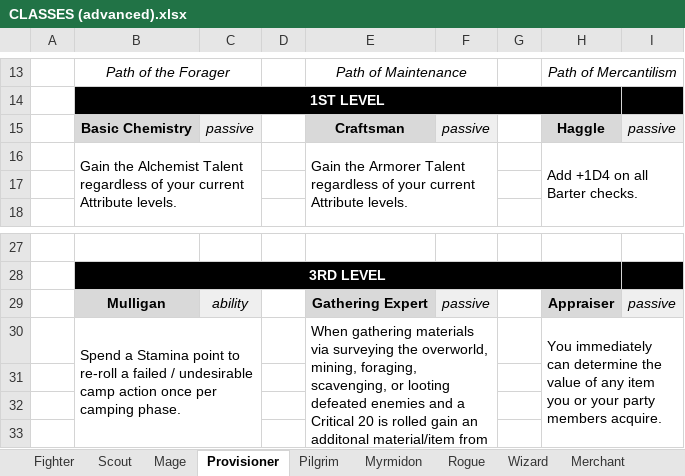
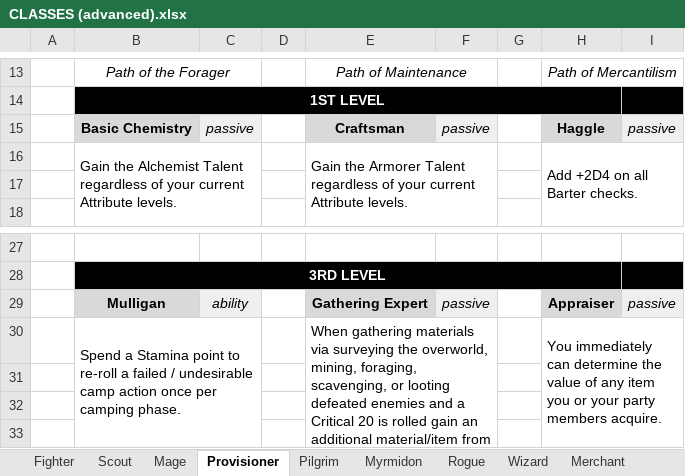
Before and after one commit to dnsmith124/f-n-p, an Excel workbook: source-docs/CLASSES (advanced).xlsx, sheet Provisioner, drawn as a sheet; only a part is shown, gaps mark what is left out; values as stored, in another font and other column widths than the file's, no borders; charts and pictures not drawn; the diff names each change by its address in the sheet, - before the commit and + after, or states it on an @@ line.

```diff
--- a/source-docs/CLASSES (advanced).xlsx (sheet Provisioner)
+++ b/source-docs/CLASSES (advanced).xlsx (sheet Provisioner)
-H16: Add +1D4 on all Barter checks.
+H16: Add +2D4 on all Barter checks.
-E30: …gain an additonal material/item from…
+E30: …gain an additional material/item from…
```
Also changed, not shown: sheet Scout, sheet Fighter, sheet Wizard, sheet Pilgrim, sheet Mage, sheet Rogue, 1 more sheet, source-docs/CLASSES (Hybrid).xlsx, source-docs/MAGIC.xlsx, 5 other files.
